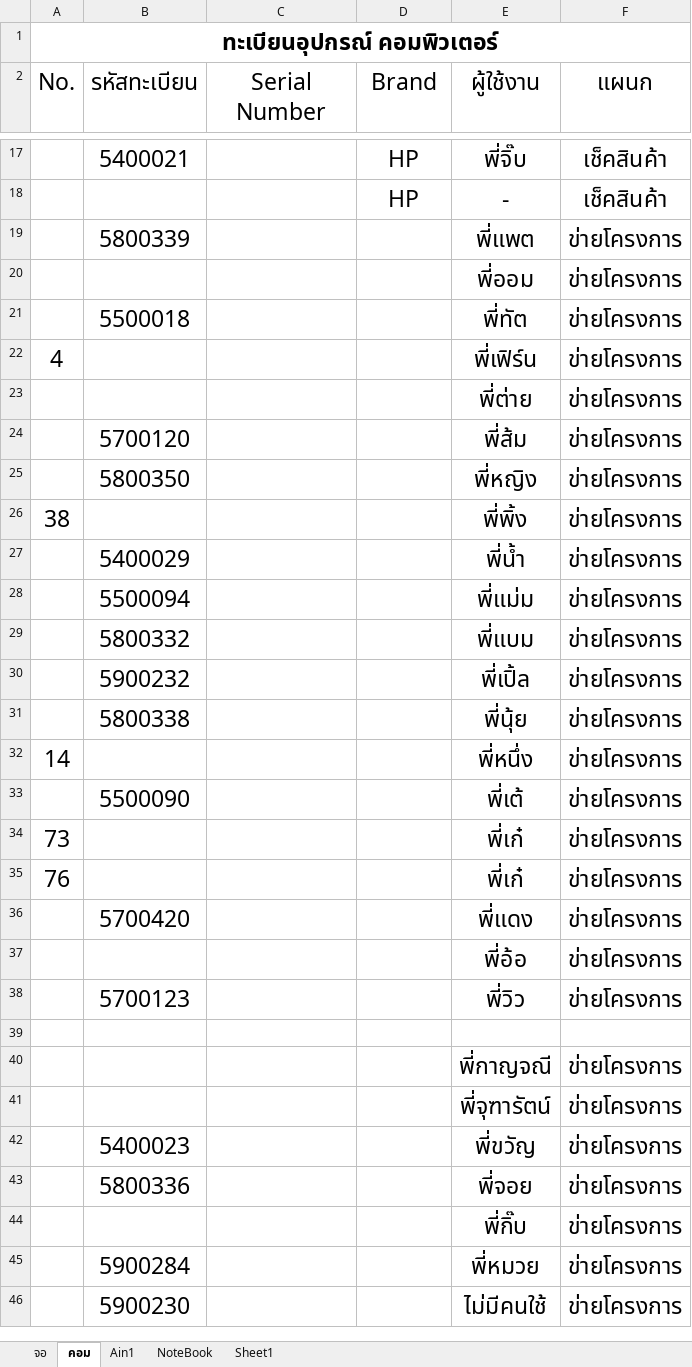
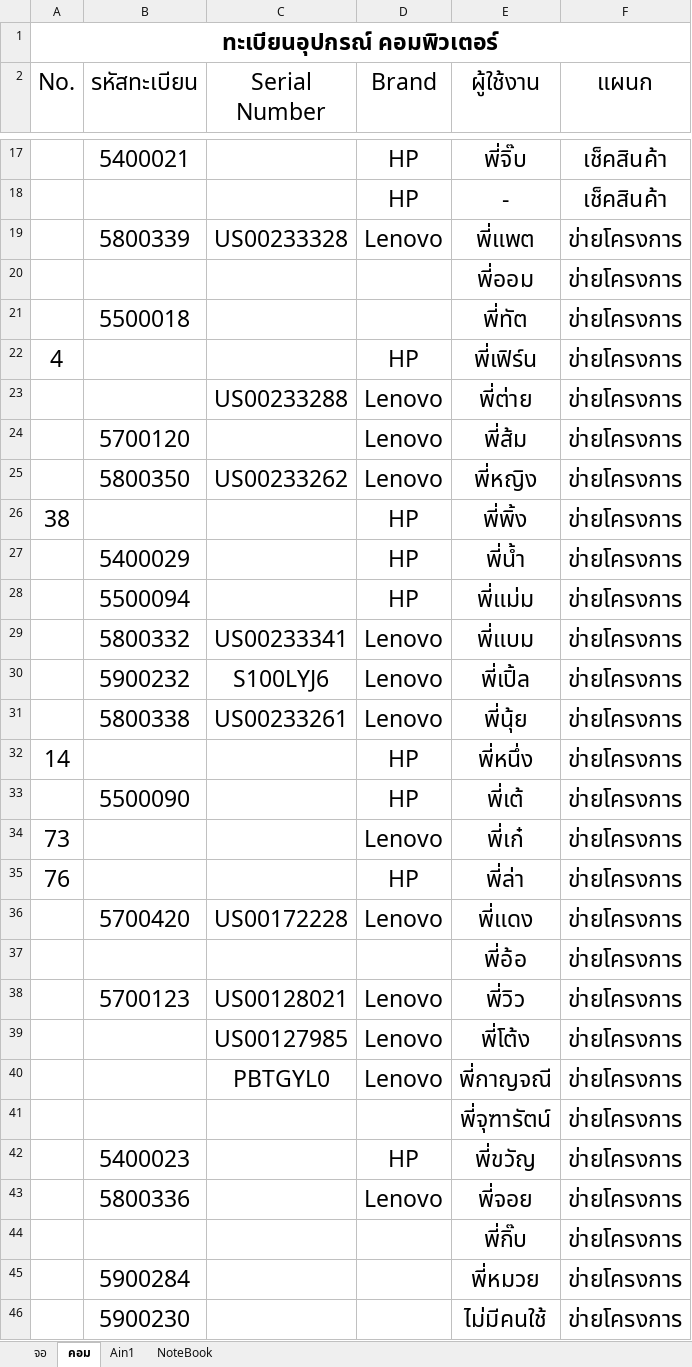
Before and after one commit to itnopadol/Program_asset_register, an Excel workbook: ทะเบียนสินทรัพย์.xlsx, sheet คอม, drawn as a sheet; only a part is shown, gaps mark what is left out; values as stored, in another font and other column widths than the file's, no borders; the diff covers the shown part only; the diff names each change by its address in the sheet, - before the commit and + after, or states it on an @@ line.

```diff
--- a/ทะเบียนสินทรัพย์.xlsx (sheet คอม)
+++ b/ทะเบียนสินทรัพย์.xlsx (sheet คอม)
-sheet tab: Sheet1
-C19 (Serial Number): (empty)
+C19 (Serial Number): US00233328
-D19 (Brand): (empty)
+D19 (Brand): Lenovo
-D22 (Brand): (empty)
+D22 (Brand): HP
-C23 (Serial Number): (empty)
+C23 (Serial Number): US00233288
-D23:D25 (Brand): (empty)
+D23:D25 (Brand): Lenovo
-C25 (Serial Number): (empty)
+C25 (Serial Number): US00233262
-D26:D28 (Brand): (empty)
+D26:D28 (Brand): HP
-C29 (Serial Number): (empty)
+C29 (Serial Number): US00233341
-D29:D31 (Brand): (empty)
+D29:D31 (Brand): Lenovo
-C30 (Serial Number): (empty)
+C30 (Serial Number): S100LYJ6
-C31 (Serial Number): (empty)
+C31 (Serial Number): US00233261
-D32:D33 (Brand): (empty)
+D32:D33 (Brand): HP
-D34 (Brand): (empty)
+D34 (Brand): Lenovo
-D35 (Brand): (empty)
+D35 (Brand): HP
-E35 (ผู้ใช้งาน): พี่เก๋
+E35 (ผู้ใช้งาน): พี่ล่า
-C36 (Serial Number): (empty)
+C36 (Serial Number): US00172228
-D36 (Brand): (empty)
+D36 (Brand): Lenovo
-C38 (Serial Number): (empty)
+C38 (Serial Number): US00128021
-D38 (Brand): (empty)
+D38 (Brand): Lenovo
-row 39: (empty)
+row 39:  |  | US00127985 | Lenovo | พี่โต้ง | ข่ายโครงการ
-C40 (Serial Number): (empty)
+C40 (Serial Number): PBTGYL0
-D40 (Brand): (empty)
+D40 (Brand): Lenovo
-D42 (Brand): (empty)
+D42 (Brand): HP
-D43 (Brand): (empty)
+D43 (Brand): Lenovo
```
Also changed, not shown: 2 edited cells elsewhere in this sheet, sheet จอ, sheet Ain1, 1 other file.
